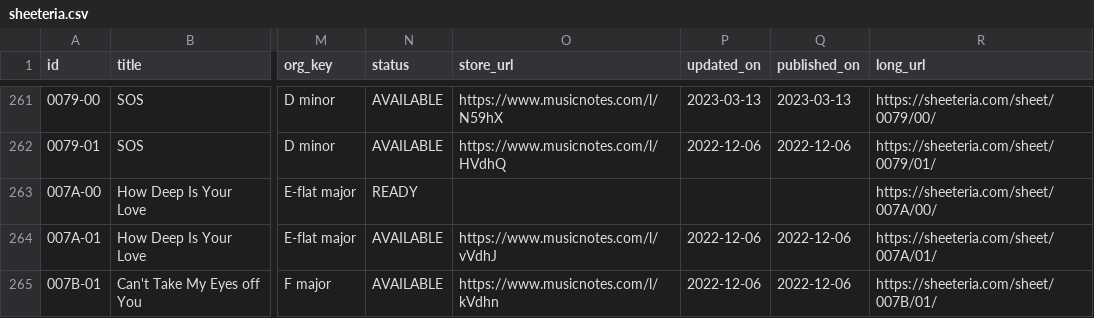
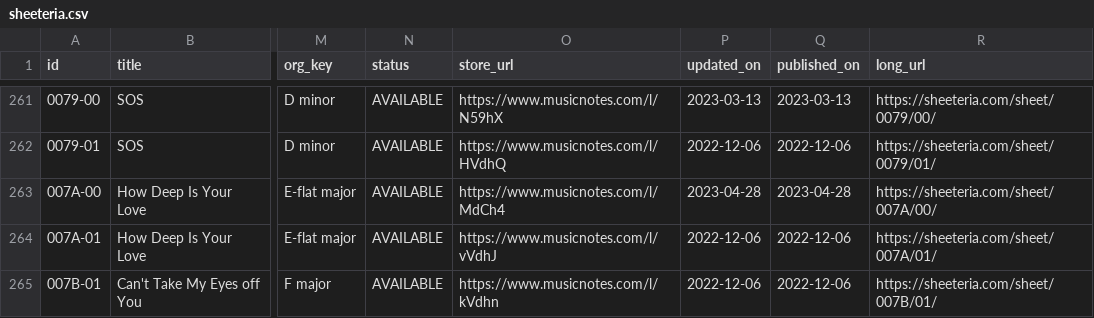
Before and after one commit to htmsk138/sheeteria, a CSV file: src/_data/sheeteria.csv, drawn as a sheet; only a part is shown, gaps mark what is left out; the diff names each change by its address in the sheet, - before the commit and + after, or states it on an @@ line.

Commit message:
Publish

```diff
--- a/src/_data/sheeteria.csv
+++ b/src/_data/sheeteria.csv
-N263 (status): READY
+N263 (status): AVAILABLE
-O263 (store_url): (empty)
+O263 (store_url): https://www.musicnotes.com/l/MdCh4
-P263 (updated_on): (empty)
+P263 (updated_on): 2023-04-28
-Q263 (published_on): (empty)
+Q263 (published_on): 2023-04-28
```
Also changed, not shown: 4 other files.
